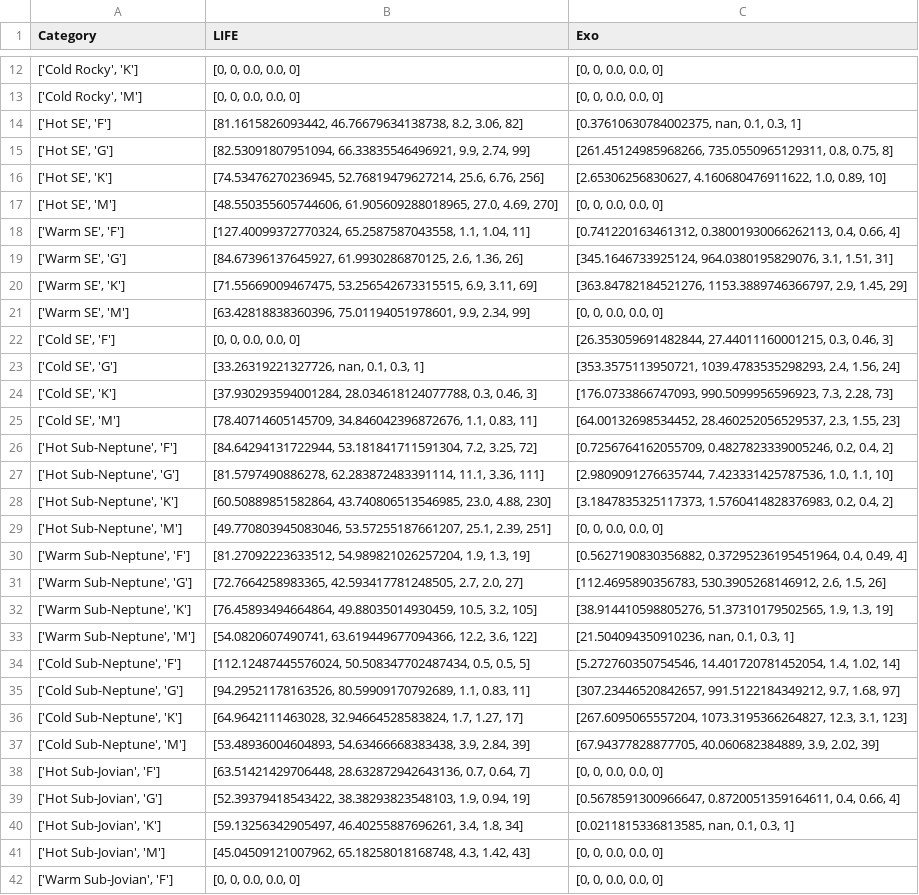
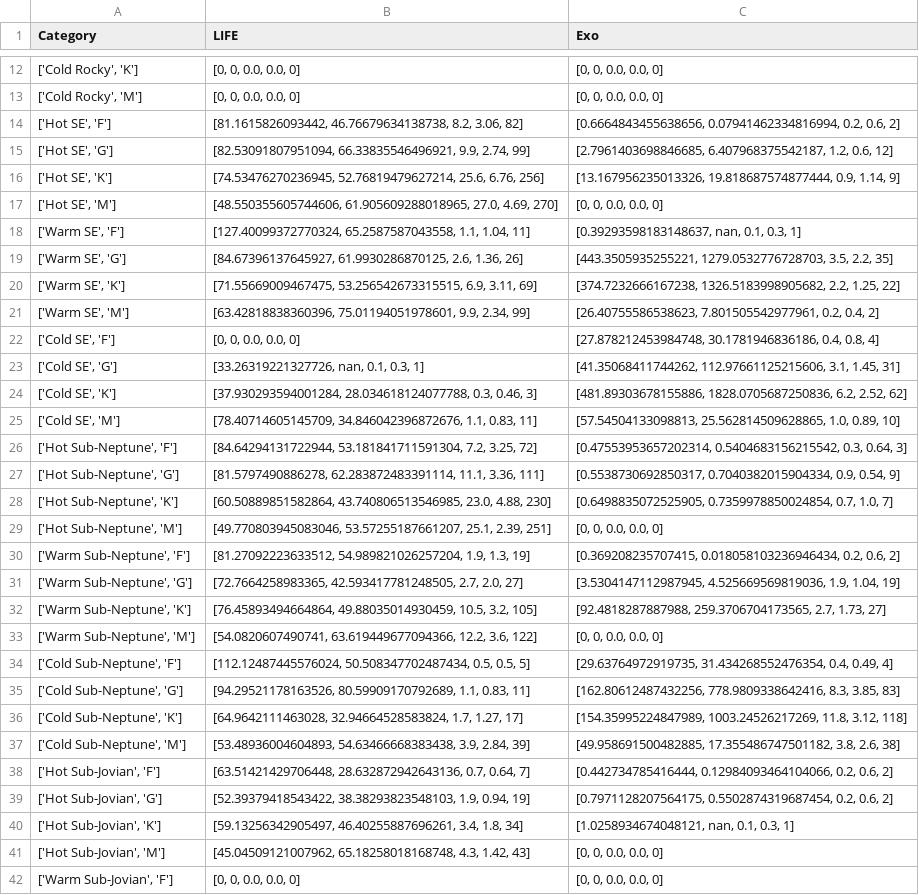
Before and after one commit to Rickr96/MA_bluesky, a CSV file: Results/ptypes_stypes.csv, drawn as a sheet; only a part is shown, gaps mark what is left out; the diff covers the shown part only; the diff names each change by its address in the sheet, - before the commit and + after, or states it on an @@ line.

```diff
--- a/Results/ptypes_stypes.csv
+++ b/Results/ptypes_stypes.csv
-C14 (Exo): [0.37610630784002375, nan, 0.1, 0.3, 1]
+C14 (Exo): [0.6664843455638656, 0.07941462334816994, 0.2, 0.6, 2]
-C15 (Exo): [261.45124985968266, 735.0550965129311, 0.8, 0.75, 8]
+C15 (Exo): [2.7961403698846685, 6.407968375542187, 1.2, 0.6, 12]
-C16 (Exo): [2.65306256830627, 4.160680476911622, 1.0, 0.89, 10]
+C16 (Exo): [13.167956235013326, 19.818687574877444, 0.9, 1.14, 9]
-C18 (Exo): [0.741220163461312, 0.38001930066262113, 0.4, 0.66, 4]
+C18 (Exo): [0.39293598183148637, nan, 0.1, 0.3, 1]
-C19 (Exo): [345.1646733925124, 964.0380195829076, 3.1, 1.51, 31]
+C19 (Exo): [443.3505935255221, 1279.0532776728703, 3.5, 2.2, 35]
-C20 (Exo): [363.84782184521276, 1153.3889746366797, 2.9, 1.45, 29]
+C20 (Exo): [374.7232666167238, 1326.5183998905682, 2.2, 1.25, 22]
-C21 (Exo): [0, 0, 0.0, 0.0, 0]
+C21 (Exo): [26.40755586538623, 7.801505542977961, 0.2, 0.4, 2]
-C22 (Exo): [26.353059691482844, 27.44011160001215, 0.3, 0.46, 3]
+C22 (Exo): [27.878212453984748, 30.1781946836186, 0.4, 0.8, 4]
-C23 (Exo): [353.3575113950721, 1039.4783535298293, 2.4, 1.56, 24]
+C23 (Exo): [41.35068411744262, 112.97661125215606, 3.1, 1.45, 31]
-C24 (Exo): [176.0733866747093, 990.5099956596923, 7.3, 2.28, 73]
+C24 (Exo): [481.89303678155886, 1828.0705687250836, 6.2, 2.52, 62]
-C25 (Exo): [64.00132698534452, 28.460252056529537, 2.3, 1.55, 23]
+C25 (Exo): [57.54504133098813, 25.562814509628865, 1.0, 0.89, 10]
-C26 (Exo): [0.7256764162055709, 0.4827823339005246, 0.2, 0.4, 2]
+C26 (Exo): [0.47553953657202314, 0.5404683156215542, 0.3, 0.64, 3]
-C27 (Exo): [2.9809091276635744, 7.423331425787536, 1.0, 1.1, 10]
+C27 (Exo): [0.5538730692850317, 0.7040382015904334, 0.9, 0.54, 9]
-C28 (Exo): [3.1847835325117373, 1.5760414828376983, 0.2, 0.4, 2]
+C28 (Exo): [0.6498835072525905, 0.7359978850024854, 0.7, 1.0, 7]
-C30 (Exo): [0.5627190830356882, 0.37295236195451964, 0.4, 0.49, 4]
+C30 (Exo): [0.369208235707415, 0.018058103236946434, 0.2, 0.6, 2]
-C31 (Exo): [112.4695890356783, 530.3905268146912, 2.6, 1.5, 26]
+C31 (Exo): [3.5304147112987945, 4.525669569819036, 1.9, 1.04, 19]
-C32 (Exo): [38.914410598805276, 51.37310179502565, 1.9, 1.3, 19]
+C32 (Exo): [92.4818287887988, 259.3706704173565, 2.7, 1.73, 27]
-C33 (Exo): [21.504094350910236, nan, 0.1, 0.3, 1]
+C33 (Exo): [0, 0, 0.0, 0.0, 0]
-C34 (Exo): [5.272760350754546, 14.401720781452054, 1.4, 1.02, 14]
+C34 (Exo): [29.63764972919735, 31.434268552476354, 0.4, 0.49, 4]
-C35 (Exo): [307.23446520842657, 991.5122184349212, 9.7, 1.68, 97]
+C35 (Exo): [162.80612487432256, 778.9809338642416, 8.3, 3.85, 83]
-C36 (Exo): [267.6095065557204, 1073.3195366264827, 12.3, 3.1, 123]
+C36 (Exo): [154.35995224847989, 1003.24526217269, 11.8, 3.12, 118]
-C37 (Exo): [67.94377828877705, 40.060682384889, 3.9, 2.02, 39]
+C37 (Exo): [49.958691500482885, 17.355486747501182, 3.8, 2.6, 38]
-C38 (Exo): [0, 0, 0.0, 0.0, 0]
+C38 (Exo): [0.442734785416444, 0.12984093464104066, 0.2, 0.6, 2]
-C39 (Exo): [0.5678591300966647, 0.8720051359164611, 0.4, 0.66, 4]
+C39 (Exo): [0.7971128207564175, 0.5502874319687454, 0.2, 0.6, 2]
-C40 (Exo): [0.0211815336813585, nan, 0.1, 0.3, 1]
+C40 (Exo): [1.0258934674048121, nan, 0.1, 0.3, 1]
```
Also changed, not shown: 15 edited cells elsewhere in this file, Results/habitable_stypes.csv, 35 other files.
